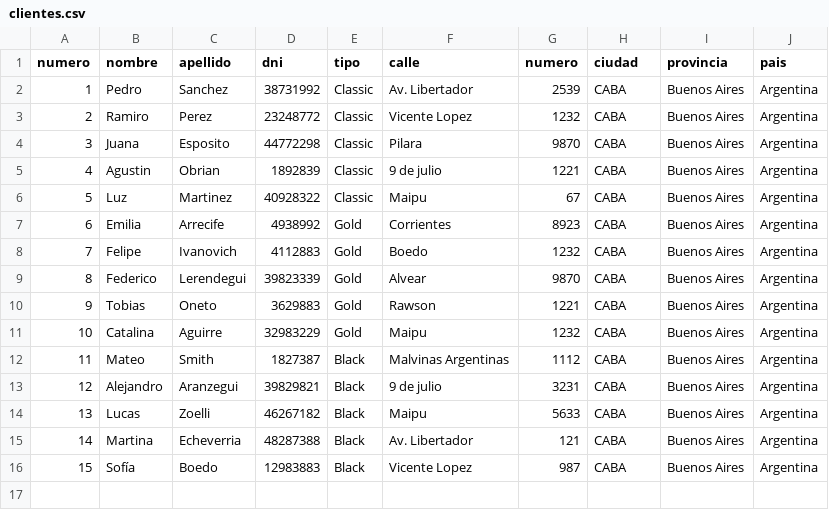
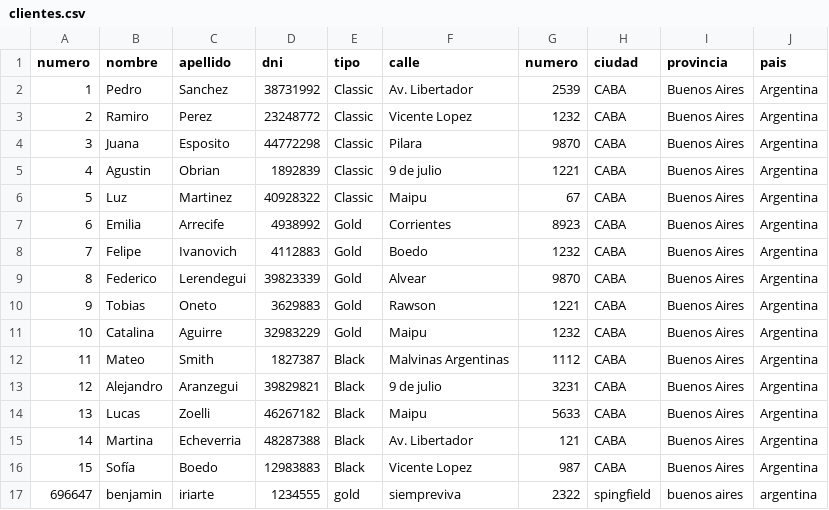
Before and after one commit to Tryal1/itba-cuentas, a CSV file: static/output/clientes.csv, drawn as a sheet; the diff names each change by its address in the sheet, - before the commit and + after, or states it on an @@ line.

```diff
--- a/static/output/clientes.csv
+++ b/static/output/clientes.csv
+row 17: 696647 | benjamin | iriarte | 1234555 | gold | siempreviva | 2322 | spingfield | buenos aires | argentina
```
Also changed, not shown: 9 other files.
